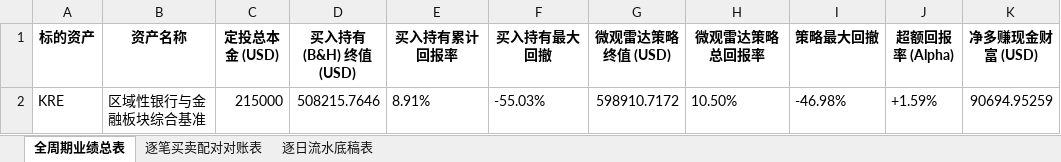
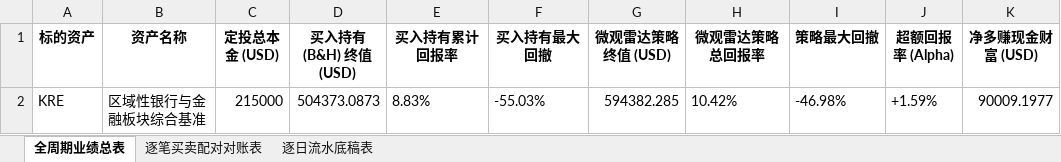
Before and after one commit to JiananZhao/html, an Excel workbook: 宏观反身性阿尔法模型_KRE微观雷达全周期对账表.xlsx, sheet 全周期业绩总表, drawn as a sheet; only a part is shown; values as stored, in another font and other column widths than the file's, no borders; the diff names each change by its address in the sheet, - before the commit and + after, or states it on an @@ line.

```diff
--- a/宏观反身性阿尔法模型_KRE微观雷达全周期对账表.xlsx (sheet 全周期业绩总表)
+++ b/宏观反身性阿尔法模型_KRE微观雷达全周期对账表.xlsx (sheet 全周期业绩总表)
-D2 (买入持有 (B&H) 终值 (USD)): 508215.7646
+D2 (买入持有 (B&H) 终值 (USD)): 504373.0873
-E2 (买入持有累计回报率): 8.91%
+E2 (买入持有累计回报率): 8.83%
-G2 (微观雷达策略终值 (USD)): 598910.7172
+G2 (微观雷达策略终值 (USD)): 594382.285
-H2 (微观雷达策略总回报率): 10.50%
+H2 (微观雷达策略总回报率): 10.42%
-K2 (净多赚现金财富 (USD)): 90694.95259
+K2 (净多赚现金财富 (USD)): 90009.1977
```
Also changed, not shown: sheet 逐日流水底稿表, 宏观反身性阿尔法模型_IGV微观雷达全周期对账表.xlsx, 宏观反身性阿尔法模型_NOW微观雷达全周期对账表.xlsx, 35 other files.
